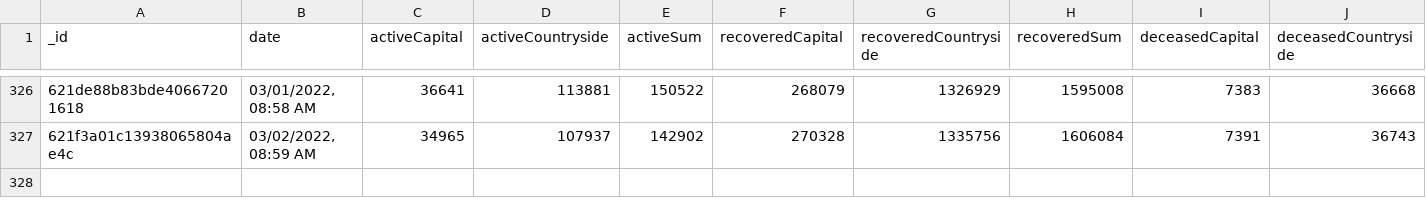
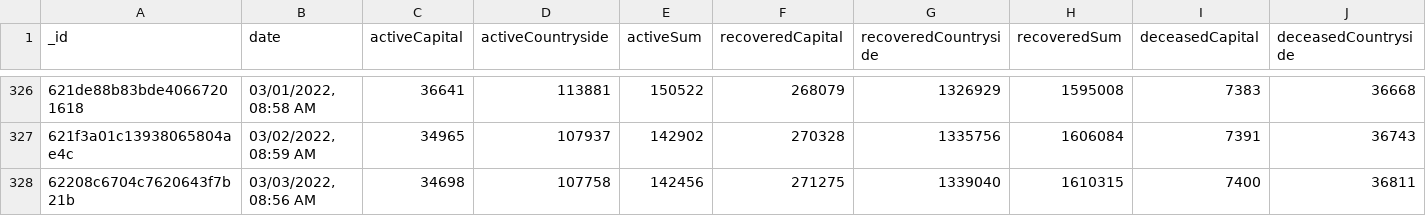
Before and after one commit to theDavidBarton/koronavirus.gov.hu-scraper, a CSV file: dailyResult.csv, drawn as a sheet; only a part is shown, gaps mark what is left out; rows hold the shown columns only; the diff names each change by its address in the sheet, - before the commit and + after, or states it on an @@ line.

Commit message:
feat(data): update data 2022-03-03

```diff
--- a/dailyResult.csv
+++ b/dailyResult.csv
+row 328: 62208c6704c7620643f7b21b | 03/03/2022, 08:56 AM | 34698 | 107758 | 142456 | 271275 | 1339040 | 1610315 | 7400 | 36811
```
Also changed, not shown: 3 other files.
